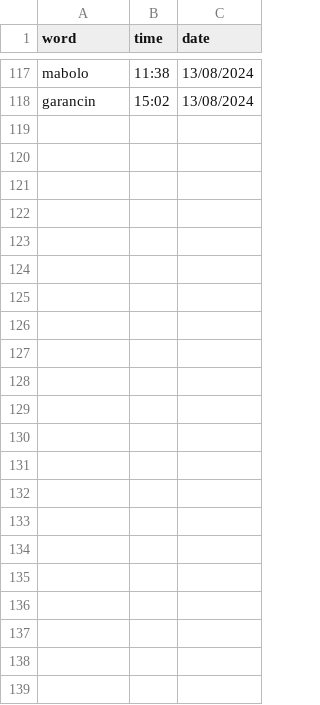
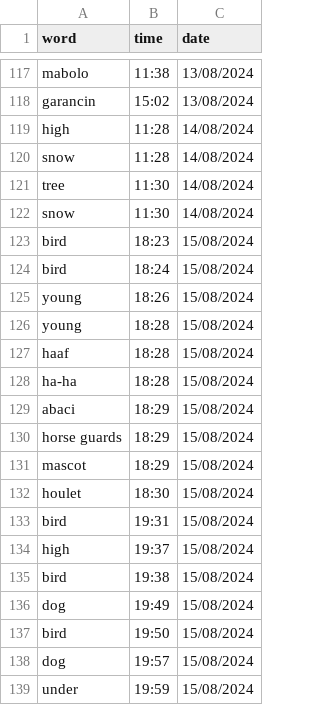
Before and after one commit to njkhanh39/CS163-23APCS2-Group4, a CSV file: Project/DictionaryGR4/DictionaryGR4/History/Eng-Eng/history.csv, drawn as a sheet; only a part is shown, gaps mark what is left out; the diff names each change by its address in the sheet, - before the commit and + after, or states it on an @@ line.

```diff
--- a/Project/DictionaryGR4/DictionaryGR4/History/Eng-Eng/history.csv
+++ b/Project/DictionaryGR4/DictionaryGR4/History/Eng-Eng/history.csv
+row 119: high | 11:28 | 14/08/2024
+row 120: snow | 11:28 | 14/08/2024
+row 121: tree | 11:30 | 14/08/2024
+row 122: snow | 11:30 | 14/08/2024
+row 123: bird | 18:23 | 15/08/2024
+row 124: bird | 18:24 | 15/08/2024
+row 125: young | 18:26 | 15/08/2024
+row 126: young | 18:28 | 15/08/2024
+row 127: haaf | 18:28 | 15/08/2024
+row 128: ha-ha | 18:28 | 15/08/2024
+row 129: abaci | 18:29 | 15/08/2024
+row 130: horse guards | 18:29 | 15/08/2024
+row 131: mascot | 18:29 | 15/08/2024
+row 132: houlet | 18:30 | 15/08/2024
+row 133: bird | 19:31 | 15/08/2024
+row 134: high | 19:37 | 15/08/2024
+row 135: bird | 19:38 | 15/08/2024
+row 136: dog | 19:49 | 15/08/2024
+row 137: bird | 19:50 | 15/08/2024
+row 138: dog | 19:57 | 15/08/2024
+row 139: under | 19:59 | 15/08/2024
```
Also changed, not shown: 8 other files.
